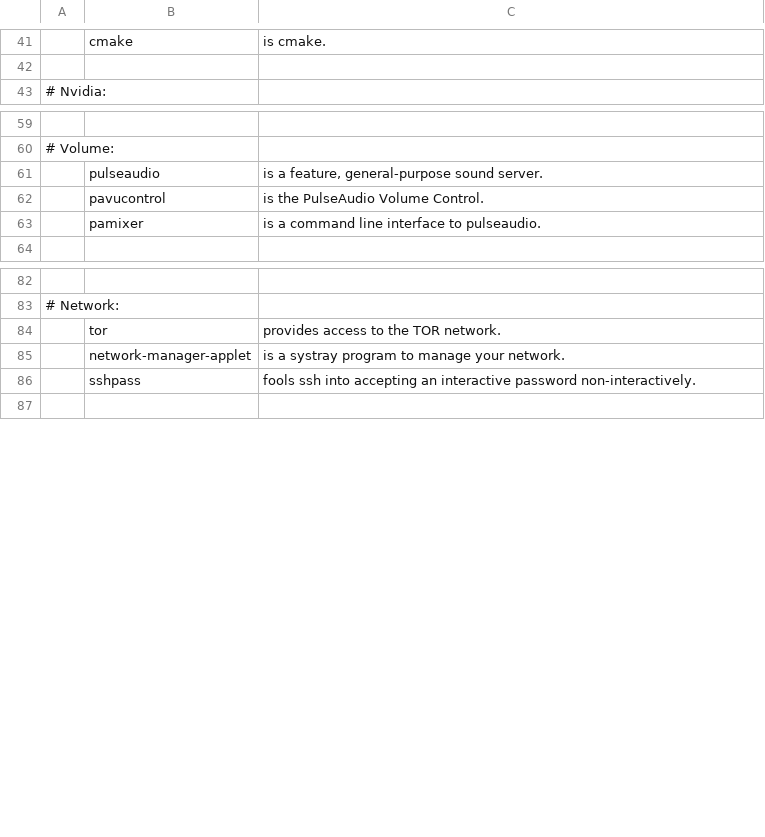
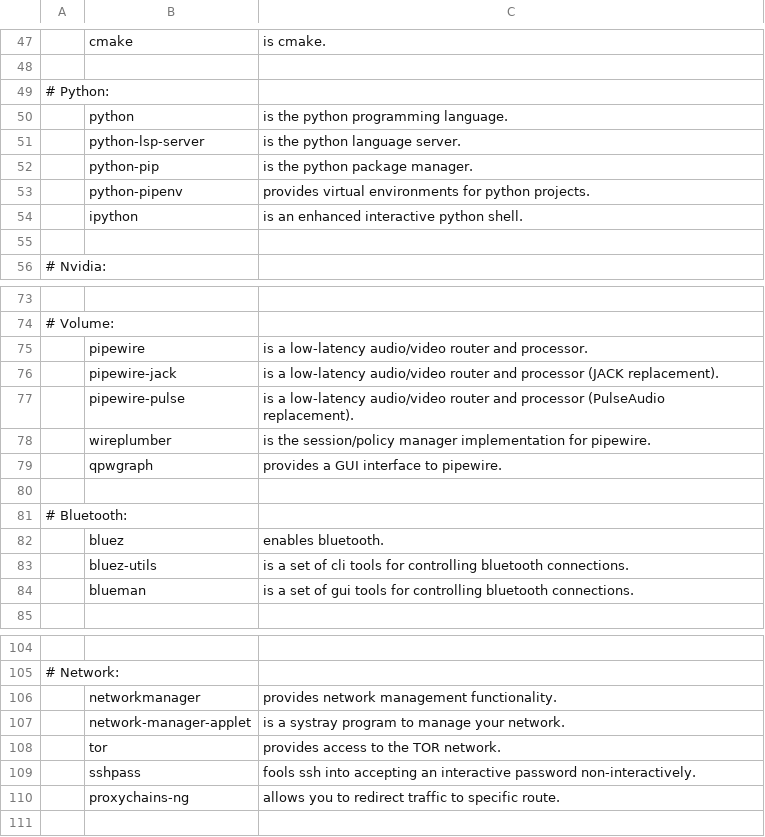
Before and after one commit to themamiza/dotfiles, a CSV file: .local/share/progs.csv, drawn as a sheet; only a part is shown, gaps mark what is left out; removed rows and columns are numbered as before the commit, all else as after; the diff covers the shown part only; the diff names each change by its address in the sheet, - before the commit and + after, or states it on an @@ line.

Commit message:
Added programs

```diff
--- a/.local/share/progs.csv
+++ b/.local/share/progs.csv
+row 49: # Python:
+row 50:  | python | is the python programming language.
+row 51:  | python-lsp-server | is the python language server.
+row 52:  | python-pip | is the python package manager.
+row 53:  | python-pipenv | provides virtual environments for python projects.
+row 54:  | ipython | is an enhanced interactive python shell.
+row 55: (empty)
-row 61:  | pulseaudio | is a feature, general-purpose sound server.
-row 62:  | pavucontrol | is the PulseAudio Volume Control.
+row 75:  | pipewire | is a low-latency audio/video router and processor.
+row 76:  | pipewire-jack | is a low-latency audio/video router and processor (JACK replacement).
+row 77:  | pipewire-pulse | is a low-latency audio/video router and processor (PulseAudio replacement).
+row 78:  | wireplumber | is the session/policy manager implementation for pipewire.
+row 79:  | qpwgraph | provides a GUI interface to pipewire.
-row 80:  | pamixer | is a command line interface to pulseaudio.
+row 80: (empty)
+row 81: # Bluetooth:
+row 82:  | bluez | enables bluetooth.
+row 83:  | bluez-utils | is a set of cli tools for controlling bluetooth connections.
+row 84:  | blueman | is a set of gui tools for controlling bluetooth connections.
+row 106:  | networkmanager | provides network management functionality.
@@ row 85 moved to row 107: network-manager-applet @@
+row 110:  | proxychains-ng | allows you to redirect traffic to specific route.
```
Also changed, not shown: 29 added rows and 3 edited cells elsewhere in this file.
